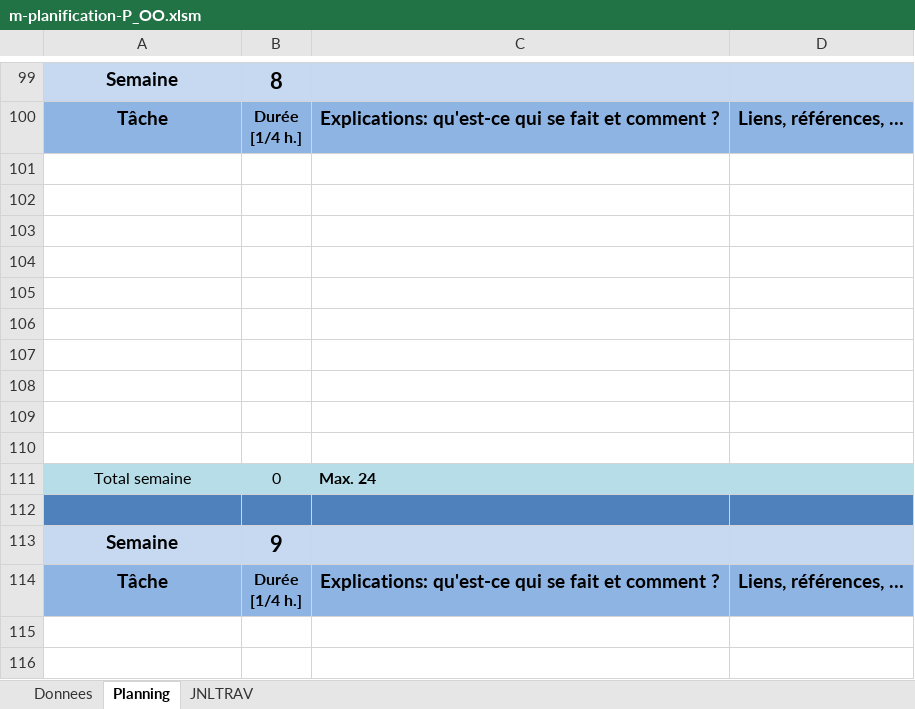
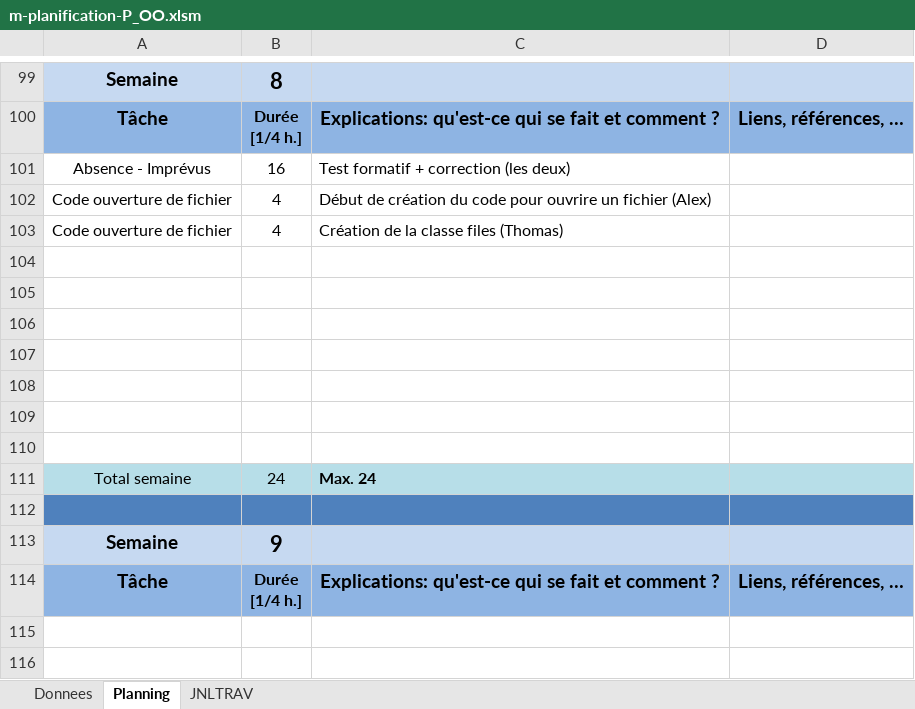
Before and after one commit to ThomasRey1/P-OO, an Excel workbook: m-planification-P_OO.xlsm, sheet Planning, drawn as a sheet; only a part is shown, gaps mark what is left out; values as stored, in another font and other column widths than the file's, no borders; charts and pictures not drawn; removed rows and columns are numbered as before the commit, all else as after; the diff names each change by its address in the sheet, - before the commit and + after, or states it on an @@ line.

Commit message:
remplissage du raport

```diff
--- a/m-planification-P_OO.xlsm (sheet Planning)
+++ b/m-planification-P_OO.xlsm (sheet Planning)
+row 101: Absence - Imprévus | 16 | Test formatif + correction (les deux)
+row 102: Code ouverture de fichier | 4 | Début de création du code pour ouvrire un fichier (Alex)
+row 103: Code ouverture de fichier | 4 | Création de la classe files (Thomas)
-row 108: (empty)
-row 109: (empty)
-row 110: (empty)
-B111: 0
+B111: 24
```
Also changed, not shown: sheet JNLTRAV, sheet Donnees.
